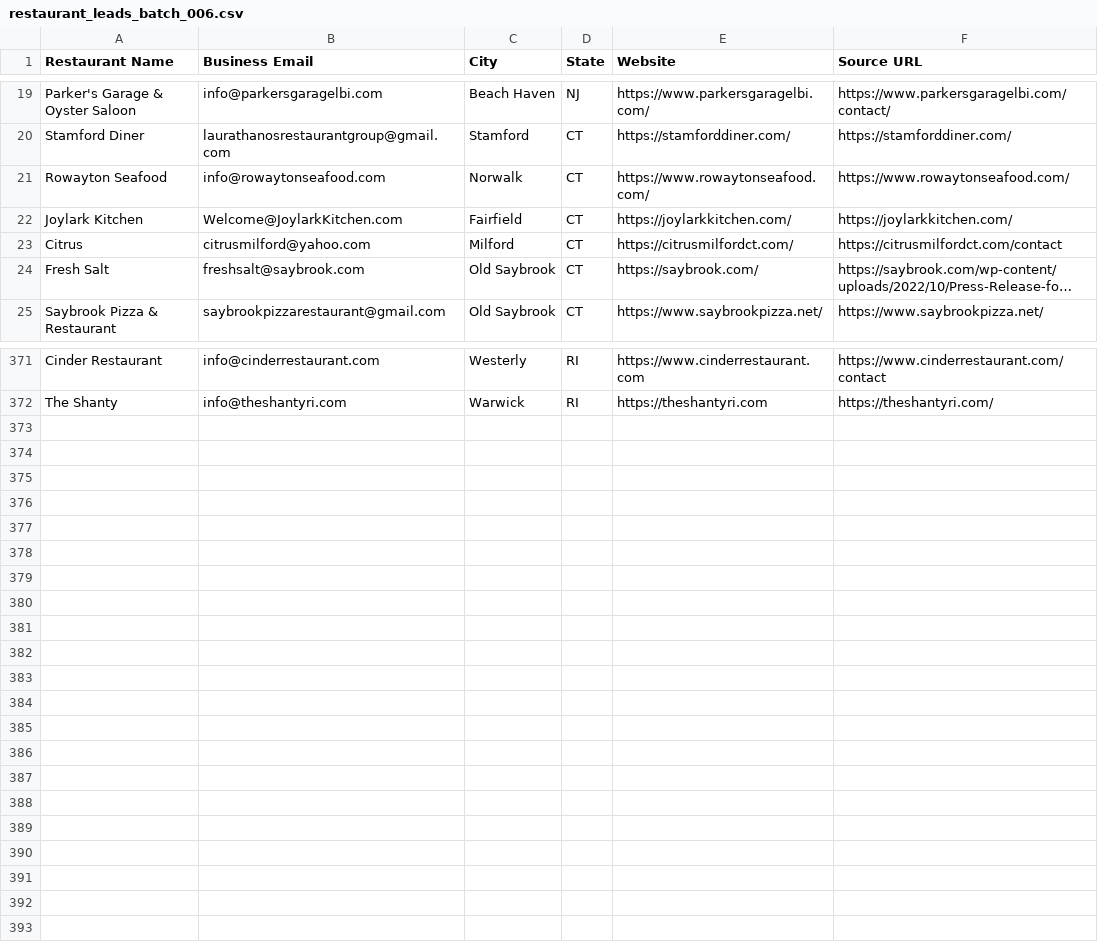
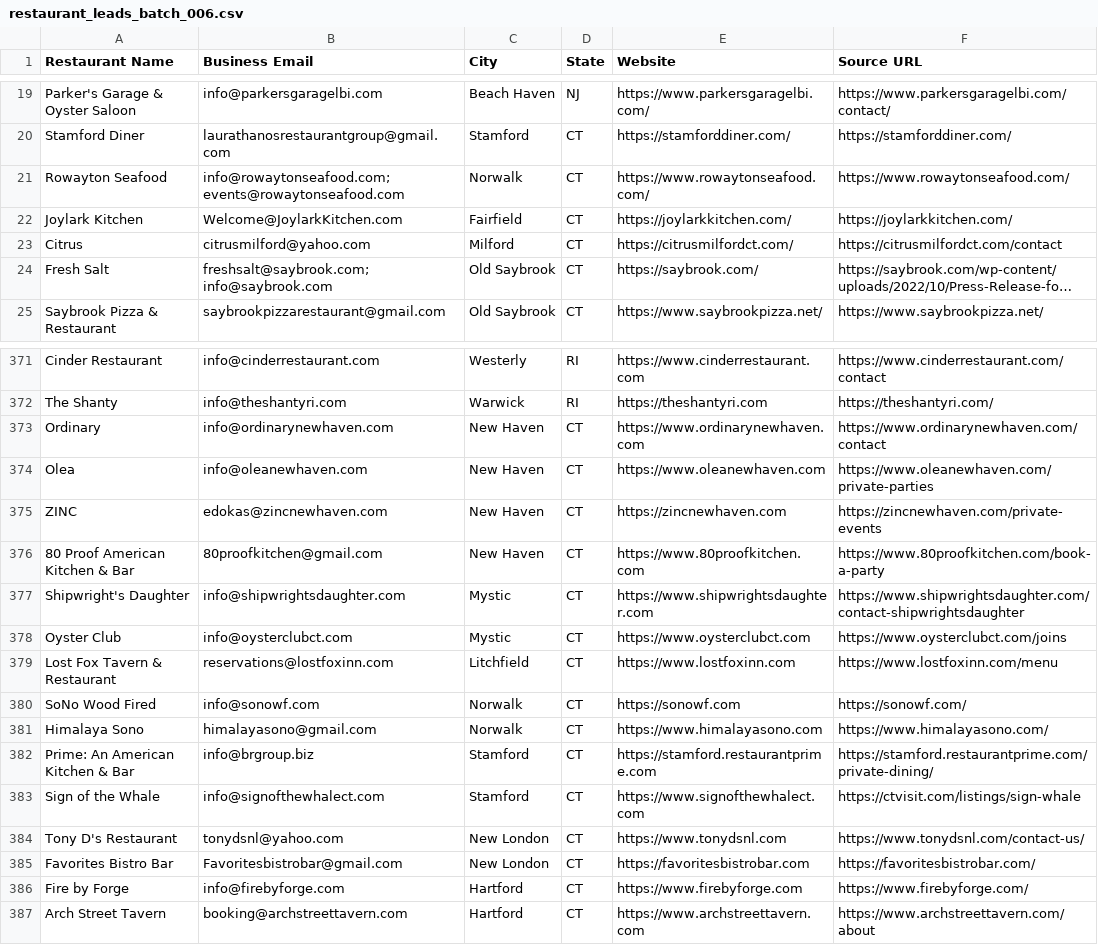
Before and after one commit to Kushams/BEFRS-OUTREACH, a CSV file: data/restaurant_leads_batch_006.csv, drawn as a sheet; only a part is shown, gaps mark what is left out; long unchanged cells end in …; the diff names each change by its address in the sheet, - before the commit and + after, or states it on an @@ line.

```diff
--- a/data/restaurant_leads_batch_006.csv
+++ b/data/restaurant_leads_batch_006.csv
-B21 (Business Email): info@rowaytonseafood.com
+B21 (Business Email): info@rowaytonseafood.com; events@rowaytonseafood.com
-B24 (Business Email): freshsalt@saybrook.com
+B24 (Business Email): freshsalt@saybrook.com; info@saybrook.com
+row 373: Ordinary | info@ordinarynewhaven.com | New Haven | CT | https://www.ordinarynewhaven.com | https://www.ordinarynewhaven.com/contact
+row 374: Olea | info@oleanewhaven.com | New Haven | CT | https://www.oleanewhaven.com | https://www.oleanewhaven.com/private-parties
+row 375: ZINC | edokas@zincnewhaven.com | New Haven | CT | https://zincnewhaven.com | https://zincnewhaven.com/private-events
+row 376: 80 Proof American Kitchen & Bar | 80proofkitchen@gmail.com | New Haven | CT | https://www.80proofkitchen.com | https://www.80proofkitchen.com/book-a-party
+row 377: Shipwright's Daughter | info@shipwrightsdaughter.com | Mystic | CT | https://www.shipwrightsdaughter.com | https://www.shipwrightsdaughter.com/contact-shipwrightsdaughter
+row 378: Oyster Club | info@oysterclubct.com | Mystic | CT | https://www.oysterclubct.com | https://www.oysterclubct.com/joins
+row 379: Lost Fox Tavern & Restaurant | reservations@lostfoxinn.com | Litchfield | CT | https://www.lostfoxinn.com | https://www.lostfoxinn.com/menu
+row 380: SoNo Wood Fired | info@sonowf.com | Norwalk | CT | https://sonowf.com | https://sonowf.com/
+row 381: Himalaya Sono | himalayasono@gmail.com | Norwalk | CT | https://www.himalayasono.com | https://www.himalayasono.com/
+row 382: Prime: An American Kitchen & Bar | info@brgroup.biz | Stamford | CT | https://stamford.restaurantprime.com | https://stamford.restaurantprime.com/private-dining/
+row 383: Sign of the Whale | info@signofthewhalect.com | Stamford | CT | https://www.signofthewhalect.com | https://ctvisit.com/listings/sign-whale
+row 384: Tony D's Restaurant | tonydsnl@yahoo.com | New London | CT | https://www.tonydsnl.com | https://www.tonydsnl.com/contact-us/
+row 385: Favorites Bistro Bar | Favoritesbistrobar@gmail.com | New London | CT | https://favoritesbistrobar.com | https://favoritesbistrobar.com/
+row 386: Fire by Forge | info@firebyforge.com | Hartford | CT | https://www.firebyforge.com | https://www.firebyforge.com/
+row 387: Arch Street Tavern | booking@archstreettavern.com | Hartford | CT | https://www.archstreettavern.com | https://www.archstreettavern.com/about
```
